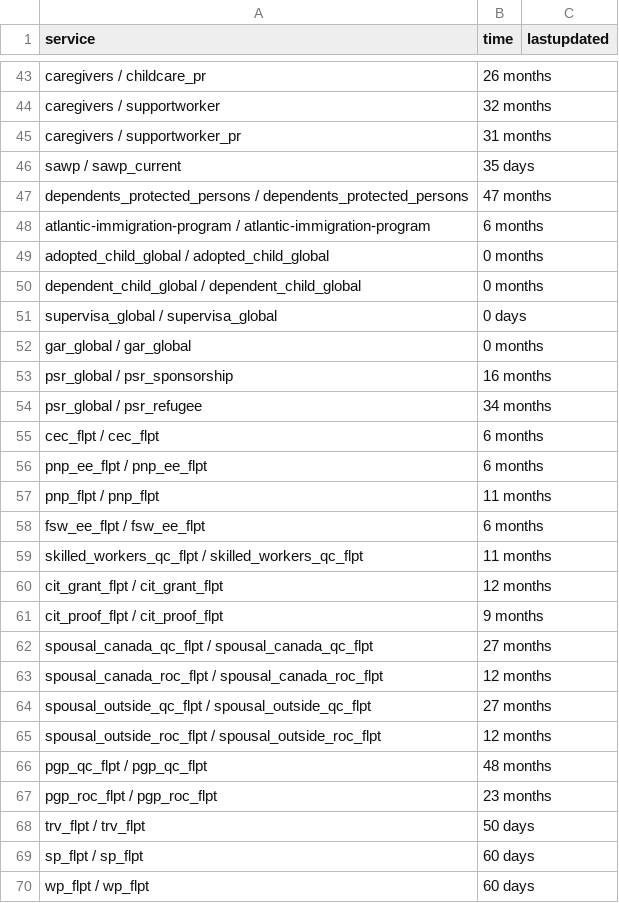
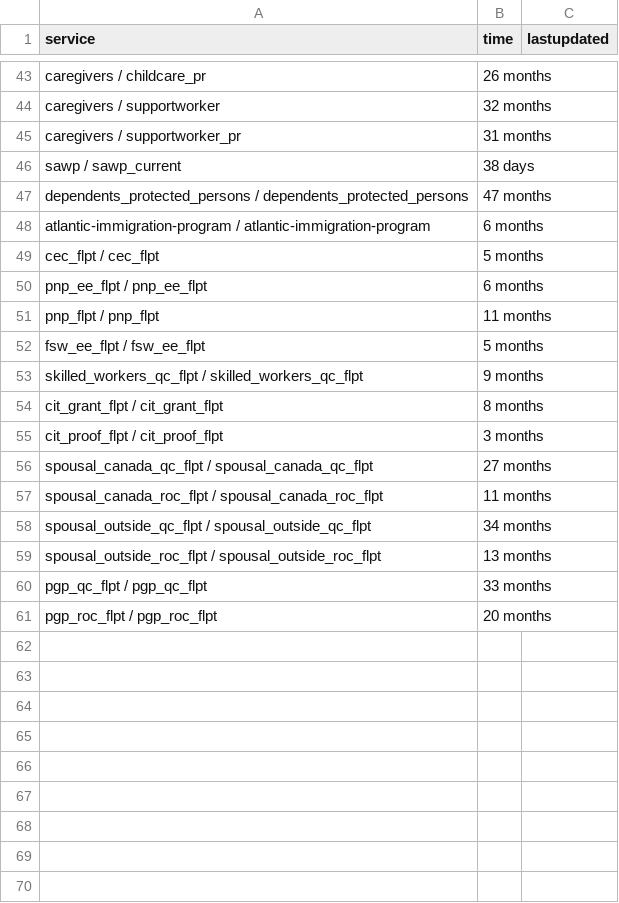
Before and after one commit to suhaibmujahid/cic-processing-times, a CSV file: data-ptime-non-country-en.csv, drawn as a sheet; only a part is shown, gaps mark what is left out; the diff covers the shown part only.

Commit message:
Flat: latest data (2024-04-25T00:23:34.807Z) {   "date": "2024-04-25T00:23:34.807Z",   "files": [     {       "name": "data-ptime-en.csv",       "deltaBytes": -104,       "source": "https://www.canada.ca/content/dam/ircc/documents/json/data-ptime-en.json"     },     {       "name": "data-ptime-en.json",       "deltaBytes": -104,       "source": "https://www.canada.ca/content/dam/ircc/documents/json/data-ptime-en.json"     },     {       "name": "formatted-data-ptime-en.csv",       "deltaBytes": 36,       "source": "https://www.canada.ca/content/dam/ircc/documents/json/data-ptime-en.json"     },     {       "name": "formatted-selected-countries-data-ptime-en.csv",       "deltaBytes": -1,       "source": "https://www.canada.ca/content/dam/ircc/documents/json/data-ptime-en.json"     },     {       "name": "data-ptime-non-country-en.csv",       "deltaBytes": -358,       "source": "https://www.canada.ca/content/dam/ircc/documents/json/data-ptime-non-country-en.json"     },     {       "name": "data-ptime-non-country-en.json",       "deltaBytes": -460,       "source": "https://www.canada.ca/content/dam/ircc/documents/json/data-ptime-non-country-en.json"     }   ] }

```diff
--- a/data-ptime-non-country-en.csv
+++ b/data-ptime-non-country-en.csv
@@ -45,26 +45,17 @@ caregivers / supportworker,32 months,
 caregivers / supportworker_pr,31 months,
-sawp / sawp_current,35 days,
+sawp / sawp_current,38 days,
 dependents_protected_persons / dependents_protected_persons,47 months,
 atlantic-immigration-program / atlantic-immigration-program,6 months,
-adopted_child_global / adopted_child_global,0 months,
-dependent_child_global / dependent_child_global,0 months,
-supervisa_global / supervisa_global,0 days,
-gar_global / gar_global,0 months,
-psr_global / psr_sponsorship,16 months,
-psr_global / psr_refugee,34 months,
-cec_flpt / cec_flpt,6 months,
+cec_flpt / cec_flpt,5 months,
 pnp_ee_flpt / pnp_ee_flpt,6 months,
 pnp_flpt / pnp_flpt,11 months,
-fsw_ee_flpt / fsw_ee_flpt,6 months,
-skilled_workers_qc_flpt / skilled_workers_qc_flpt,11 months,
-cit_grant_flpt / cit_grant_flpt,12 months,
-cit_proof_flpt / cit_proof_flpt,9 months,
+fsw_ee_flpt / fsw_ee_flpt,5 months,
+skilled_workers_qc_flpt / skilled_workers_qc_flpt,9 months,
+cit_grant_flpt / cit_grant_flpt,8 months,
+cit_proof_flpt / cit_proof_flpt,3 months,
 spousal_canada_qc_flpt / spousal_canada_qc_flpt,27 months,
-spousal_canada_roc_flpt / spousal_canada_roc_flpt,12 months,
-spousal_outside_qc_flpt / spousal_outside_qc_flpt,27 months,
-spousal_outside_roc_flpt / spousal_outside_roc_flpt,12 months,
-pgp_qc_flpt / pgp_qc_flpt,48 months,
-pgp_roc_flpt / pgp_roc_flpt,23 months,
-trv_flpt / trv_flpt,50 days,
-sp_flpt / sp_flpt,60 days,
-wp_flpt / wp_flpt,60 days,
+spousal_canada_roc_flpt / spousal_canada_roc_flpt,11 months,
+spousal_outside_qc_flpt / spousal_outside_qc_flpt,34 months,
+spousal_outside_roc_flpt / spousal_outside_roc_flpt,13 months,
+pgp_qc_flpt / pgp_qc_flpt,33 months,
+pgp_roc_flpt / pgp_roc_flpt,20 months,
```
Also changed, not shown: 11 edited cells elsewhere in this file, data-ptime-en.csv, formatted-data-ptime-en.csv, 3 other files.
